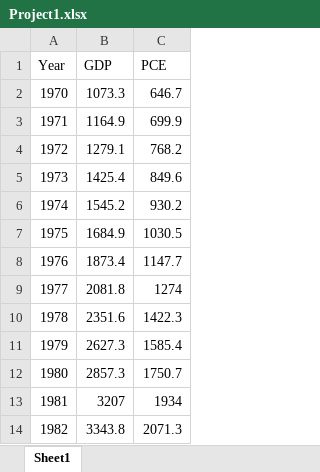
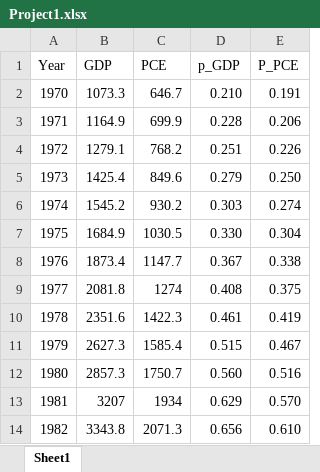
Before and after one commit to 20JUNE22/DA, an Excel workbook: Project1.xlsx, sheet Sheet1, drawn as a sheet; only a part is shown; values as stored, in another font and other column widths than the file's, no borders; the diff names each change by its address in the sheet, - before the commit and + after, or states it on an @@ line.

Commit message:
Add files via upload

```diff
--- a/Project1.xlsx (sheet Sheet1)
+++ b/Project1.xlsx (sheet Sheet1)
+column D (p_GDP), rows 2-14: 0.210 | 0.228 | 0.251 | 0.279 | 0.303 | 0.330 | 0.367 | 0.408 | 0.461 | 0.515 | 0.560 | 0.629 | 0.656
+column E (P_PCE), rows 2-14: 0.191 | 0.206 | 0.226 | 0.250 | 0.274 | 0.304 | 0.338 | 0.375 | 0.419 | 0.467 | 0.516 | 0.570 | 0.610
```
